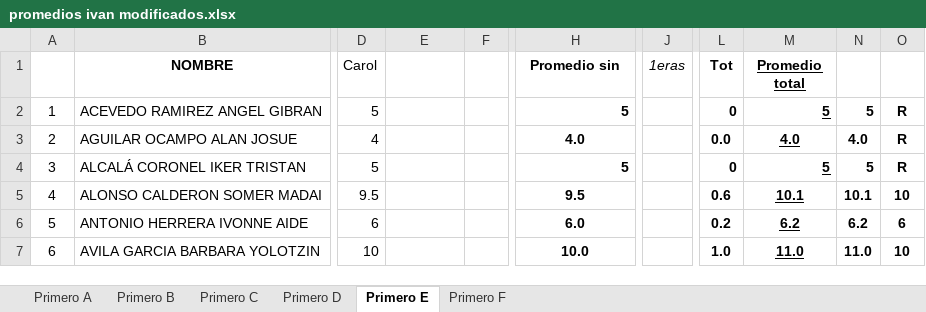
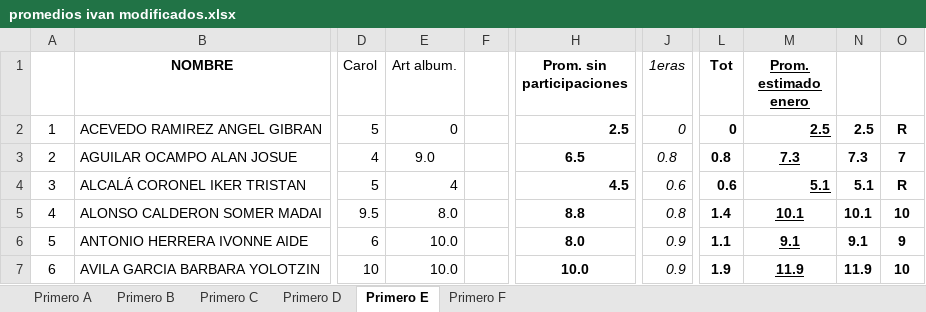
Before and after one commit to henryshadow3/CalificacionesCoaching, an Excel workbook: promedios ivan modificados.xlsx, sheet Primero E, drawn as a sheet; only a part is shown, gaps mark what is left out; values as stored, in another font and other column widths than the file's, no borders; the diff covers the shown part only; the diff names each change by its address in the sheet, - before the commit and + after, or states it on an @@ line.

```diff
--- a/promedios ivan modificados.xlsx (sheet Primero E)
+++ b/promedios ivan modificados.xlsx (sheet Primero E)
-E1: (empty)
+E1: Art album.
-H1: Promedio sin
+H1: Prom. sin participaciones
-M1: Promedio total
+M1: Prom. estimado enero
-E2 (Art album.): (empty)
+E2 (Art album.): 0
-H2 (Prom. sin participaciones): 5
+H2 (Prom. sin participaciones): 2.5
-J2 (1eras): (empty)
+J2 (1eras): 0
-M2 (Prom. estimado enero): 5
+M2 (Prom. estimado enero): 2.5
-N2: 5
+N2: 2.5
-E3 (Art album.): (empty)
+E3 (Art album.): 9.0
-H3 (Prom. sin participaciones): 4.0
+H3 (Prom. sin participaciones): 6.5
-J3 (1eras): (empty)
+J3 (1eras): 0.8
-L3 (Tot): 0.0
+L3 (Tot): 0.8
-M3 (Prom. estimado enero): 4.0
+M3 (Prom. estimado enero): 7.3
-N3: 4.0
+N3: 7.3
-O3: R
+O3: 7
-E4 (Art album.): (empty)
+E4 (Art album.): 4
-H4 (Prom. sin participaciones): 5
+H4 (Prom. sin participaciones): 4.5
-J4 (1eras): (empty)
+J4 (1eras): 0.6
-L4 (Tot): 0
+L4 (Tot): 0.6
-M4 (Prom. estimado enero): 5
+M4 (Prom. estimado enero): 5.1
-N4: 5
+N4: 5.1
-E5 (Art album.): (empty)
+E5 (Art album.): 8.0
-H5 (Prom. sin participaciones): 9.5
+H5 (Prom. sin participaciones): 8.8
-J5 (1eras): (empty)
+J5 (1eras): 0.8
-L5 (Tot): 0.6
+L5 (Tot): 1.4
-E6:E7 (Art album.): (empty)
+E6:E7 (Art album.): 10.0
-H6 (Prom. sin participaciones): 6.0
+H6 (Prom. sin participaciones): 8.0
-J6:J7 (1eras): (empty)
+J6:J7 (1eras): 0.9
-L6 (Tot): 0.2
+L6 (Tot): 1.1
-M6 (Prom. estimado enero): 6.2
+M6 (Prom. estimado enero): 9.1
-N6: 6.2
+N6: 9.1
-O6: 6
+O6: 9
-L7 (Tot): 1.0
+L7 (Tot): 1.9
-M7 (Prom. estimado enero): 11.0
+M7 (Prom. estimado enero): 11.9
-N7: 11.0
+N7: 11.9
```
Also changed, not shown: 227 edited cells elsewhere in this sheet, sheet Primero A, sheet Primero C, sheet Primero B, sheet Primero F, sheet Primero D, 1 other file.
